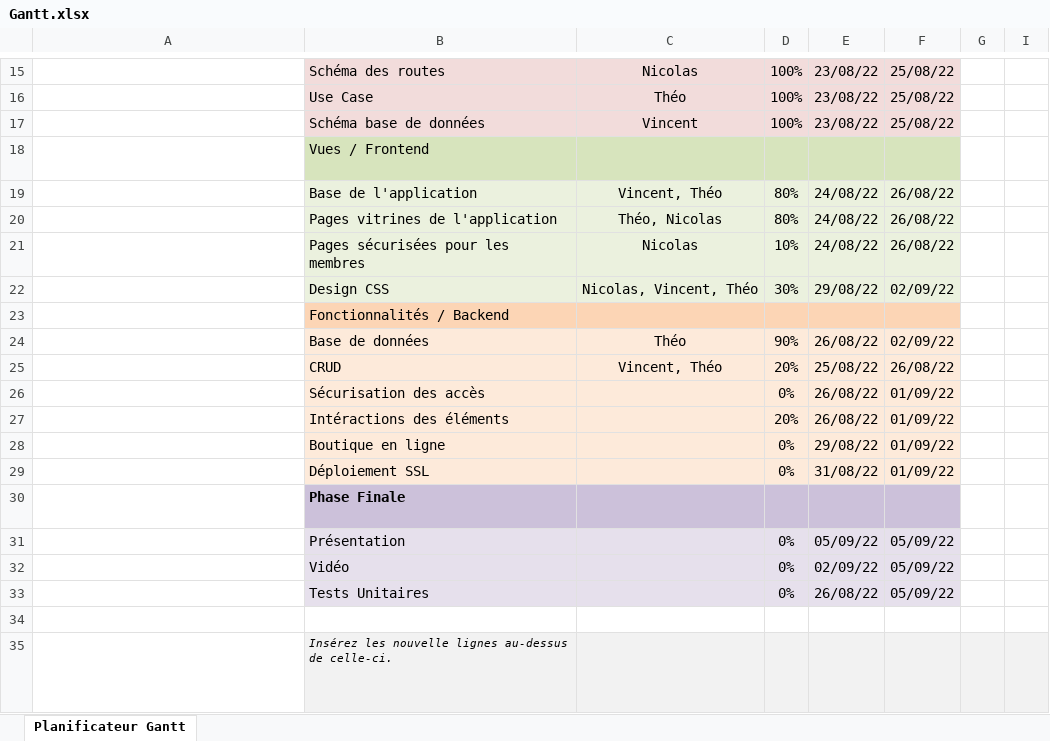
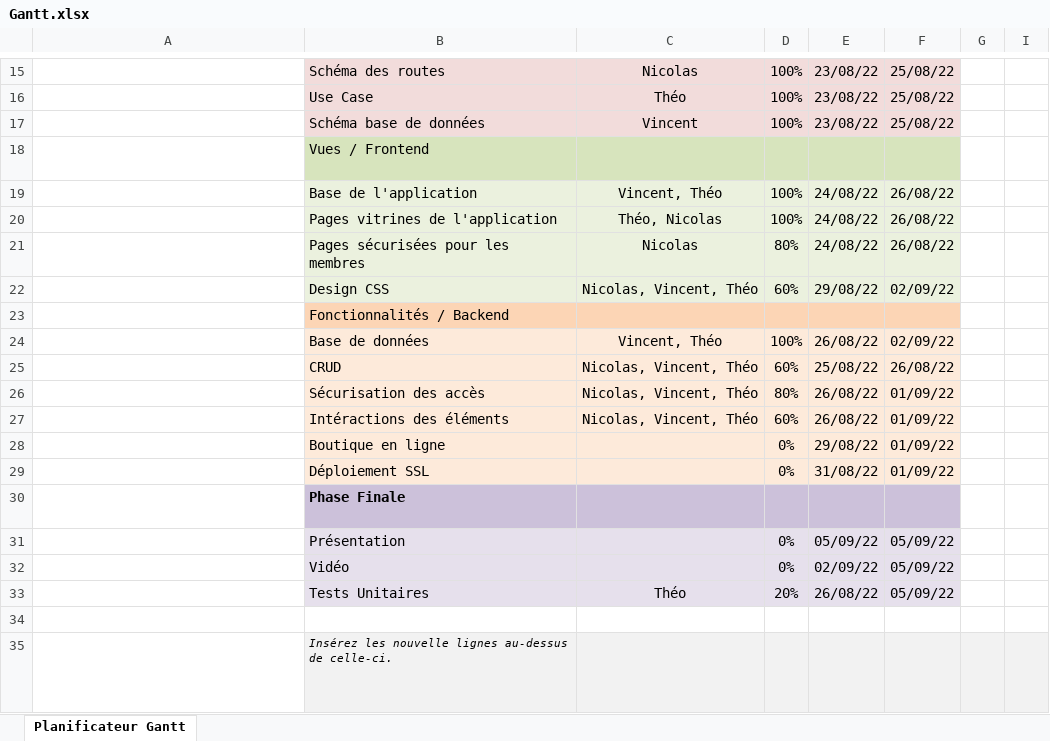
Before and after one commit to ThePension/JDS_Web, an Excel workbook: doc/Gantt.xlsx, sheet Planificateur Gantt, drawn as a sheet; only a part is shown, gaps mark what is left out; long unchanged cells end in …; values as stored, in another font and other column widths than the file's, no borders; conditional formats not drawn; the diff names each change by its address in the sheet, - before the commit and + after, or states it on an @@ line.

```diff
--- a/doc/Gantt.xlsx (sheet Planificateur Gantt)
+++ b/doc/Gantt.xlsx (sheet Planificateur Gantt)
-D19:D20: 80%
+D19:D20: 100%
-D21: 10%
+D21: 80%
-D22: 30%
+D22: 60%
-C24: Théo
+C24: Vincent, Théo
-D24: 90%
+D24: 100%
-C25: Vincent, Théo
+C25: Nicolas, Vincent, Théo
-D25: 20%
+D25: 60%
-C26:C27: (empty)
+C26:C27: Nicolas, Vincent, Théo
-D26: 0%
+D26: 80%
-D27: 20%
+D27: 60%
-C33: (empty)
+C33: Théo
-D33: 0%
+D33: 20%
```
Also changed, not shown: 6 other files.
